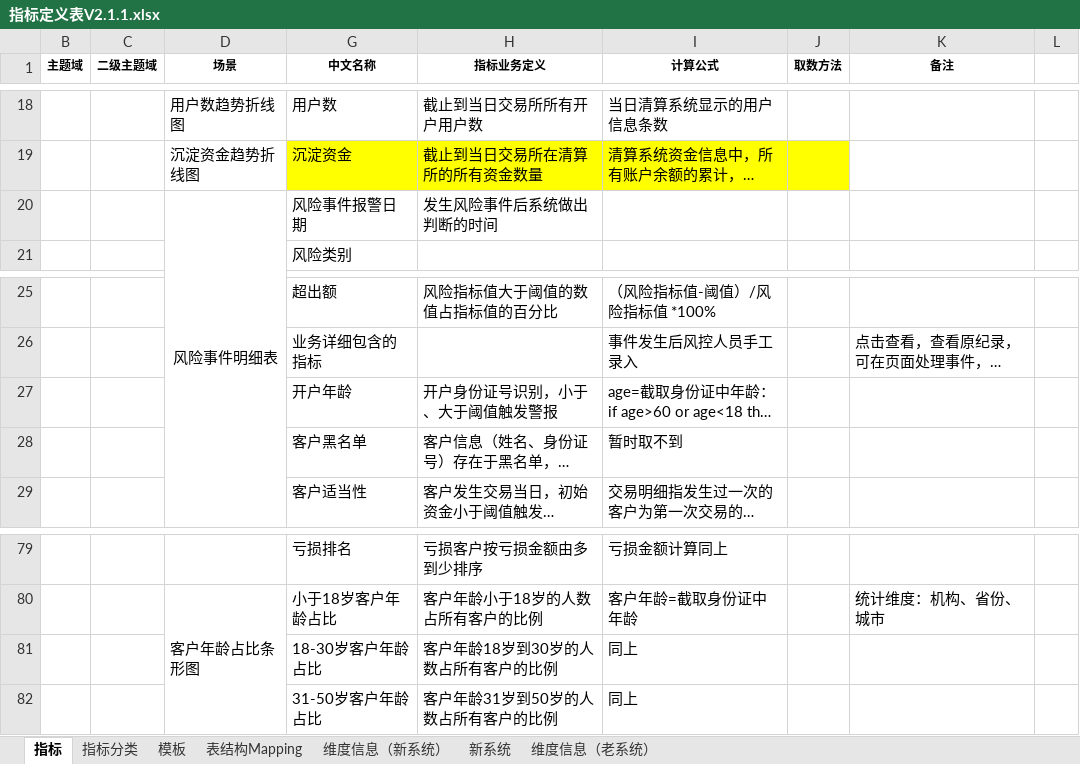
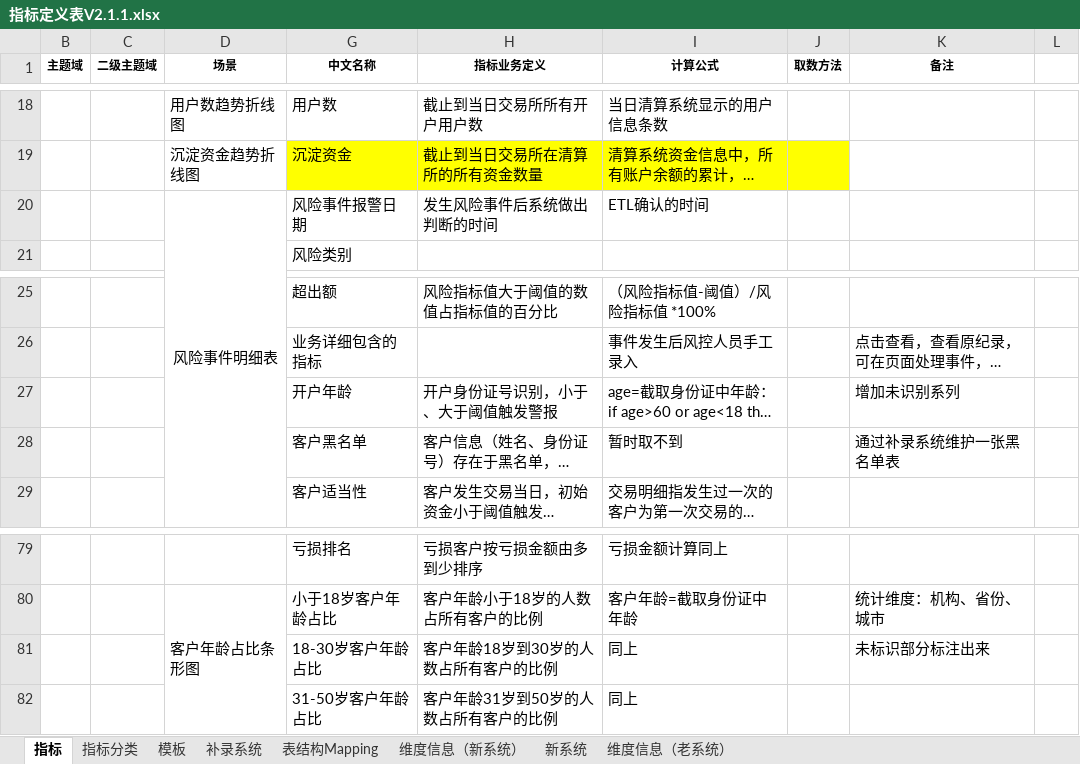
Before and after one commit to vivicai/qss_doc, an Excel workbook: 03.指标管理/指标定义表V2.1.1.xlsx, sheet 指标, drawn as a sheet; only a part is shown, gaps mark what is left out; long unchanged cells end in …; values as stored, in another font and other column widths than the file's, no borders; charts and pictures not drawn; the diff names each change by its address in the sheet, - before the commit and + after, or states it on an @@ line.

```diff
--- a/03.指标管理/指标定义表V2.1.1.xlsx (sheet 指标)
+++ b/03.指标管理/指标定义表V2.1.1.xlsx (sheet 指标)
+sheet tab: 补录系统
-I20 (计算公式): (empty)
+I20 (计算公式): ETL确认的时间
-K27 (备注): (empty)
+K27 (备注): 增加未识别系列
-K28 (备注): (empty)
+K28 (备注): 通过补录系统维护一张黑名单表
-K81 (备注): (empty)
+K81 (备注): 未标识部分标注出来
```
Also changed, not shown: sheet 指标分类, charts or pictures, 9 other files.
